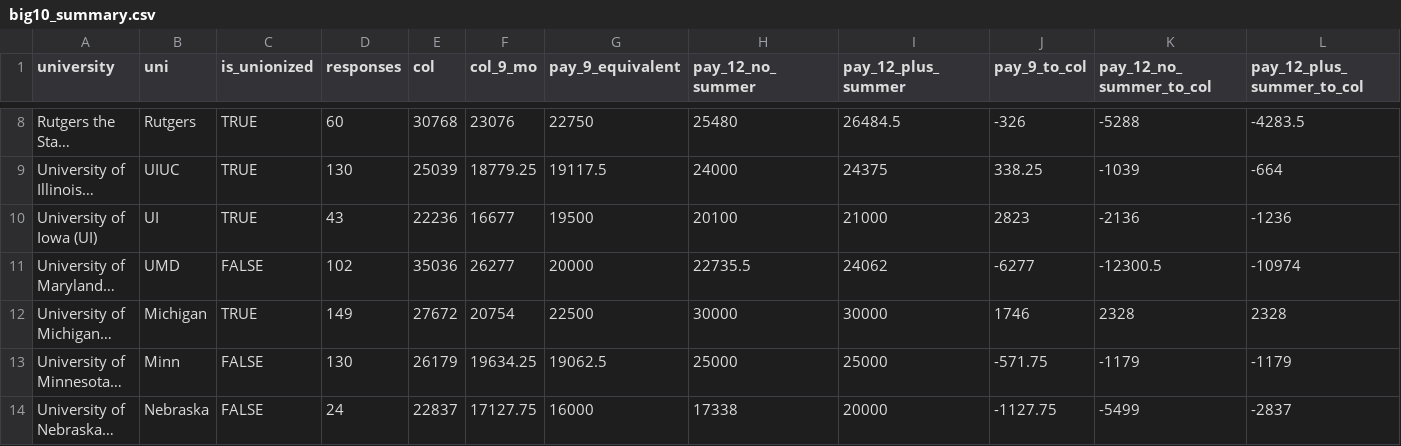
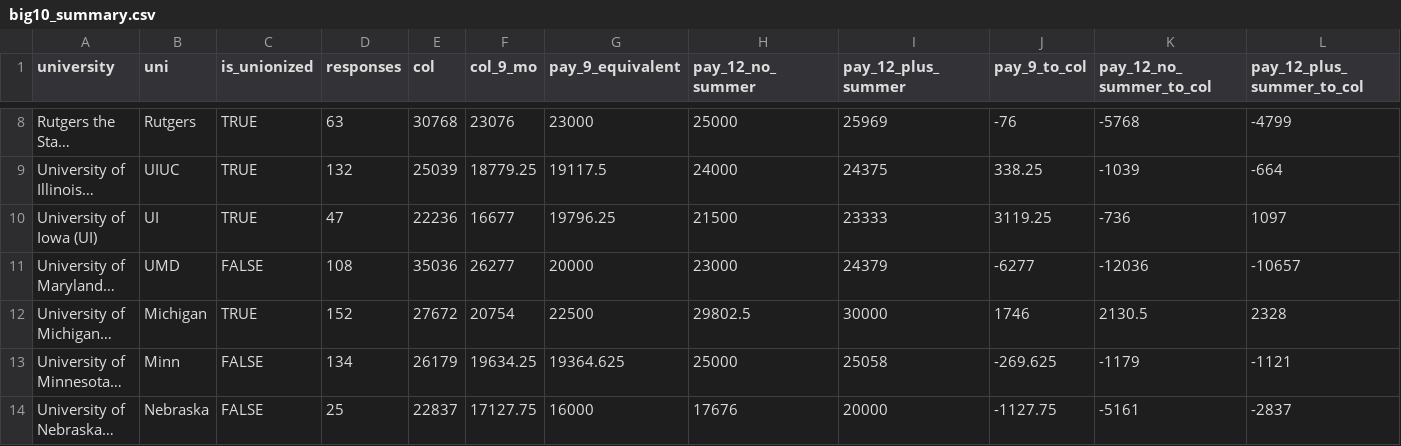
Before and after one commit to ahoho/stipend-analysis, a CSV file: big10_summary.csv, drawn as a sheet; only a part is shown, gaps mark what is left out; long unchanged cells end in …; the diff covers the shown part only; the diff names each change by its address in the sheet, - before the commit and + after, or states it on an @@ line.

```diff
--- a/big10_summary.csv
+++ b/big10_summary.csv
-D8 (responses): 60
+D8 (responses): 63
-G8 (pay_9_equivalent): 22750
+G8 (pay_9_equivalent): 23000
-H8 (pay_12_no_summer): 25480
+H8 (pay_12_no_summer): 25000
-I8 (pay_12_plus_summer): 26484.5
+I8 (pay_12_plus_summer): 25969
-J8 (pay_9_to_col): -326
+J8 (pay_9_to_col): -76
-K8 (pay_12_no_summer_to_col): -5288
+K8 (pay_12_no_summer_to_col): -5768
-L8 (pay_12_plus_summer_to_col): -4283.5
+L8 (pay_12_plus_summer_to_col): -4799
-D9 (responses): 130
+D9 (responses): 132
-D10 (responses): 43
+D10 (responses): 47
-G10 (pay_9_equivalent): 19500
+G10 (pay_9_equivalent): 19796.25
-H10 (pay_12_no_summer): 20100
+H10 (pay_12_no_summer): 21500
-I10 (pay_12_plus_summer): 21000
+I10 (pay_12_plus_summer): 23333
-J10 (pay_9_to_col): 2823
+J10 (pay_9_to_col): 3119.25
-K10 (pay_12_no_summer_to_col): -2136
+K10 (pay_12_no_summer_to_col): -736
-L10 (pay_12_plus_summer_to_col): -1236
+L10 (pay_12_plus_summer_to_col): 1097
-D11 (responses): 102
+D11 (responses): 108
-H11 (pay_12_no_summer): 22735.5
+H11 (pay_12_no_summer): 23000
-I11 (pay_12_plus_summer): 24062
+I11 (pay_12_plus_summer): 24379
-K11 (pay_12_no_summer_to_col): -12300.5
+K11 (pay_12_no_summer_to_col): -12036
-L11 (pay_12_plus_summer_to_col): -10974
+L11 (pay_12_plus_summer_to_col): -10657
-D12 (responses): 149
+D12 (responses): 152
-H12 (pay_12_no_summer): 30000
+H12 (pay_12_no_summer): 29802.5
-K12 (pay_12_no_summer_to_col): 2328
+K12 (pay_12_no_summer_to_col): 2130.5
-D13 (responses): 130
+D13 (responses): 134
-G13 (pay_9_equivalent): 19062.5
+G13 (pay_9_equivalent): 19364.625
-I13 (pay_12_plus_summer): 25000
+I13 (pay_12_plus_summer): 25058
-J13 (pay_9_to_col): -571.75
+J13 (pay_9_to_col): -269.625
-L13 (pay_12_plus_summer_to_col): -1179
+L13 (pay_12_plus_summer_to_col): -1121
-D14 (responses): 24
+D14 (responses): 25
-H14 (pay_12_no_summer): 17338
+H14 (pay_12_no_summer): 17676
-K14 (pay_12_no_summer_to_col): -5499
+K14 (pay_12_no_summer_to_col): -5161
```
Also changed, not shown: 33 edited cells elsewhere in this file, 1 other file.
